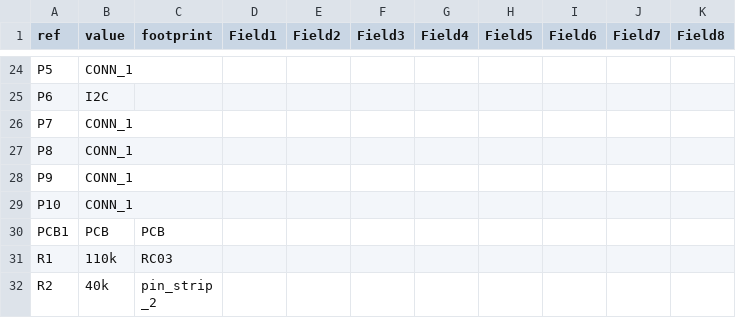
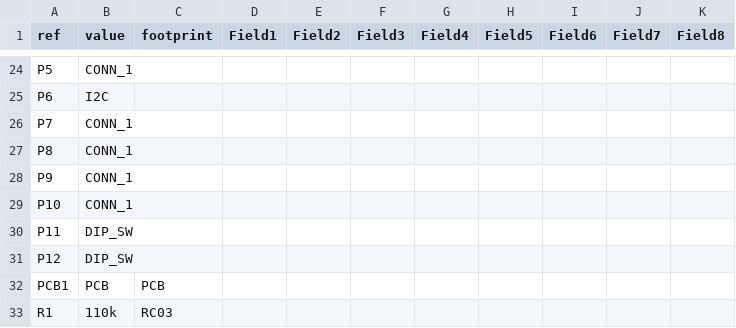
Before and after one commit to osbock/Wyolum-old-archive, a CSV file: KiCad/BatMon/BatMon_BoM_sch.csv, drawn as a sheet; only a part is shown, gaps mark what is left out; the shorter side is filled out with more unchanged rows.

```diff
--- a/KiCad/BatMon/BatMon_BoM_sch.csv
+++ b/KiCad/BatMon/BatMon_BoM_sch.csv
@@ -29,2 +29,4 @@ P9	CONN_1
 P10	CONN_1	
+P11	DIP_SW	
+P12	DIP_SW	
 PCB1	PCB	PCB
```
Also changed, not shown: KiCad/BatMon/BatMon_BoM_pcb.csv, 31 other files.
